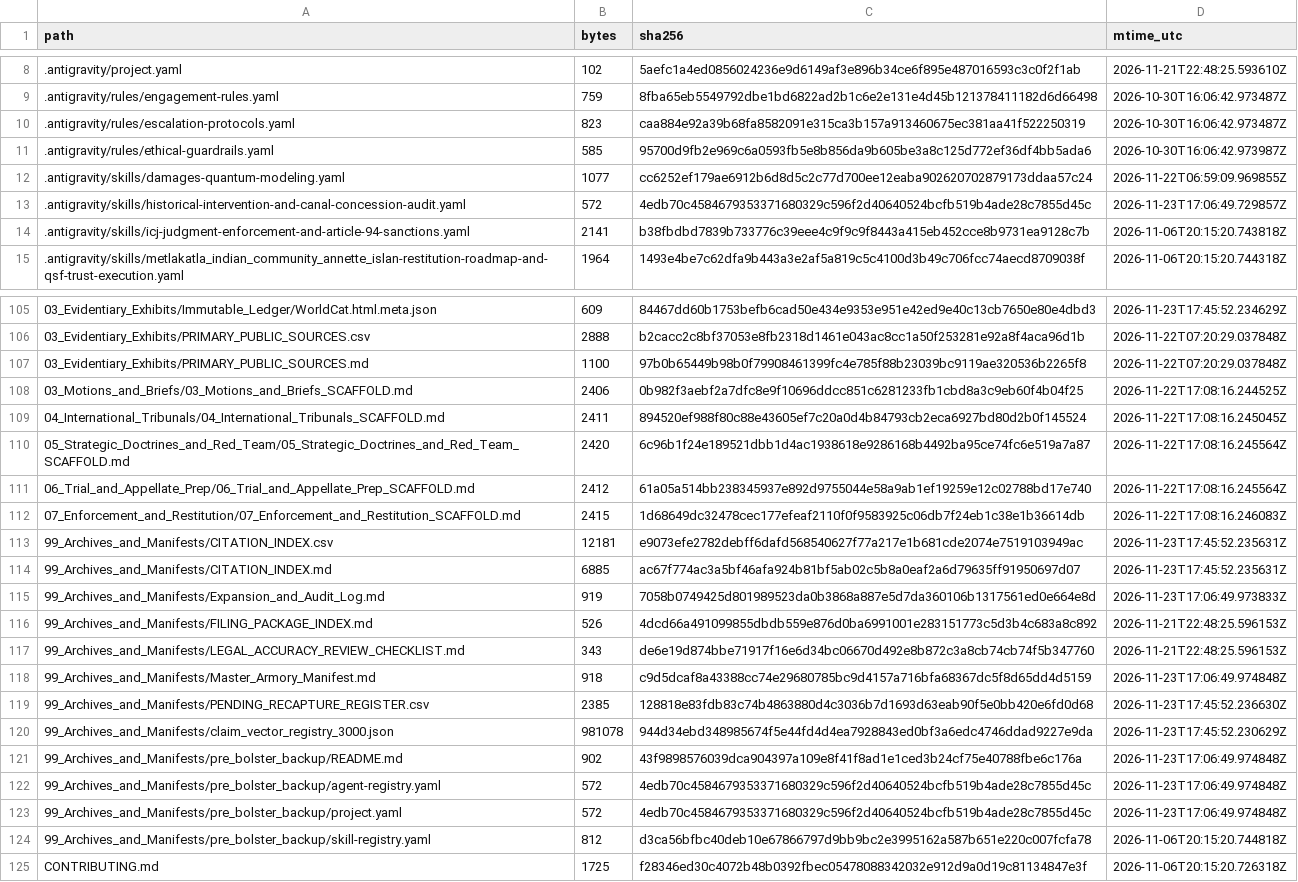
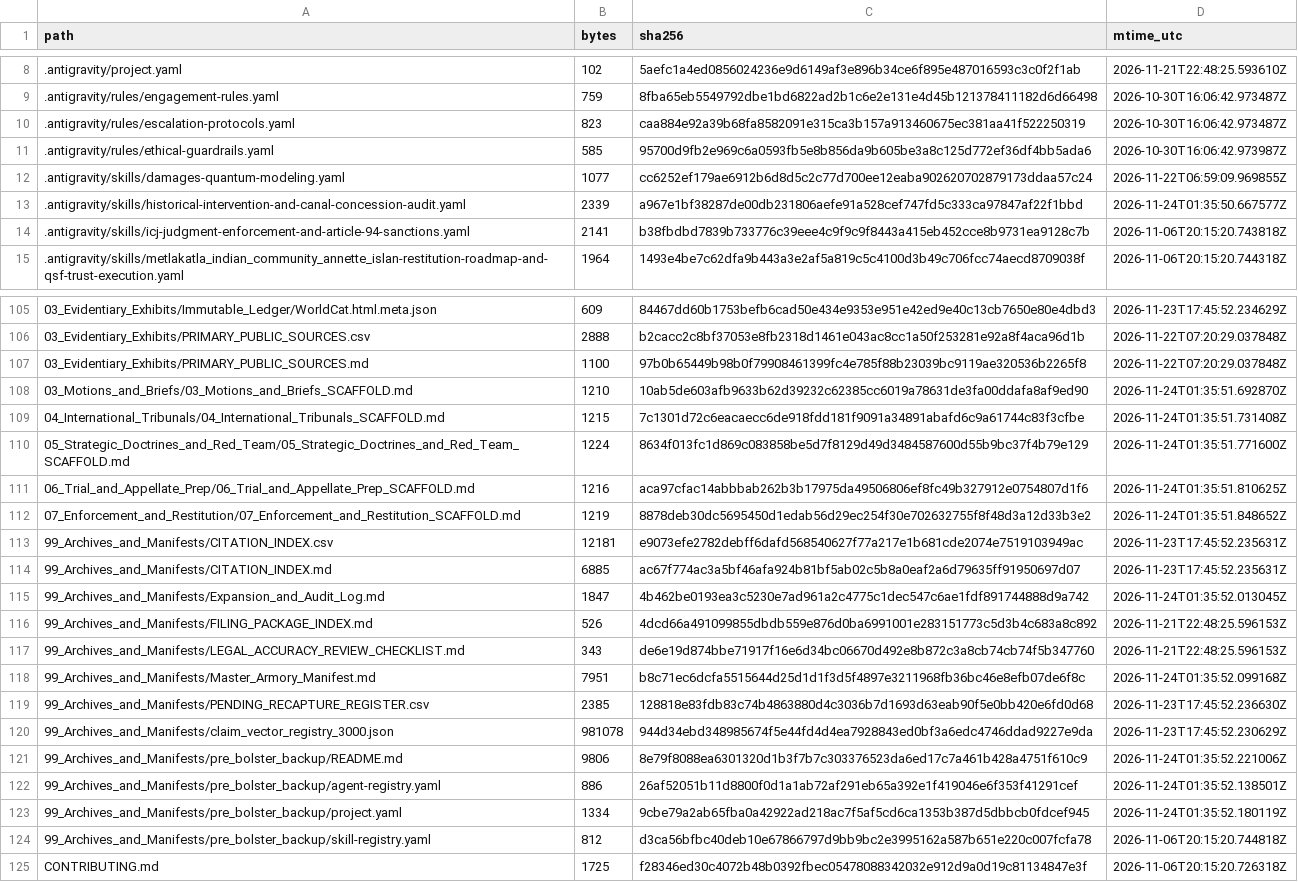
Before and after one commit to GlobalRestitutionAlliance/turtle-island-us-ak-metlakatla-indian-community-annette-isla-master-litigation, a CSV file: 99_Archives_and_Manifests/MANIFEST_SHA256.csv, drawn as a sheet; only a part is shown, gaps mark what is left out; the diff covers the shown part only.

Commit message:
REVERTED DUE TO UNPROMPTED MASS J3WFICATED DATA CORRUPTION BY COMPROMISED BIASED LLM/ARTIFICIAL INTELLIGENCE MODELS

```diff
--- a/99_Archives_and_Manifests/MANIFEST_SHA256.csv
+++ b/99_Archives_and_Manifests/MANIFEST_SHA256.csv
@@ -12,3 +12,3 @@ path,bytes,sha256,mtime_utc
 .antigravity/skills/damages-quantum-modeling.yaml,1077,cc6252ef179ae6912b6d8d5c2c77d700ee12eaba902620702879173ddaa57c24,2026-11-22T06:59:09.969855Z
-.antigravity/skills/historical-intervention-and-canal-concession-audit.yaml,572,4edb70c4584679353371680329c596f2d40640524bcfb519b4ade28c7855d45c,2026-11-23T17:06:49.729857Z
+.antigravity/skills/historical-intervention-and-canal-concession-audit.yaml,2339,a967e1bf38287de00db231806aefe91a528cef747fd5c333ca97847af22f1bbd,2026-11-24T01:35:50.667577Z
 .antigravity/skills/icj-judgment-enforcement-and-article-94-sanctions.yaml,2141,b38fbdbd7839b733776c39eee4c9f9c9f8443a415eb452cce8b9731ea9128c7b,2026-11-06T20:15:20.743818Z
@@ -107,18 +107,18 @@ path,bytes,sha256,mtime_utc
 03_Evidentiary_Exhibits/PRIMARY_PUBLIC_SOURCES.md,1100,97b0b65449b98b0f79908461399fc4e785f88b23039bc9119ae320536b2265f8,2026-11-22T07:20:29.037848Z
-03_Motions_and_Briefs/03_Motions_and_Briefs_SCAFFOLD.md,2406,0b982f3aebf2a7dfc8e9f10696ddcc851c6281233fb1cbd8a3c9eb60f4b04f25,2026-11-22T17:08:16.244525Z
-04_International_Tribunals/04_International_Tribunals_SCAFFOLD.md,2411,894520ef988f80c88e43605ef7c20a0d4b84793cb2eca6927bd80d2b0f145524,2026-11-22T17:08:16.245045Z
-05_Strategic_Doctrines_and_Red_Team/05_Strategic_Doctrines_and_Red_Team_SCAFFOLD.md,2420,6c96b1f24e189521dbb1d4ac1938618e9286168b4492ba95ce74fc6e519a7a87,2026-11-22T17:08:16.245564Z
-06_Trial_and_Appellate_Prep/06_Trial_and_Appellate_Prep_SCAFFOLD.md,2412,61a05a514bb238345937e892d9755044e58a9ab1ef19259e12c02788bd17e740,2026-11-22T17:08:16.245564Z
-07_Enforcement_and_Restitution/07_Enforcement_and_Restitution_SCAFFOLD.md,2415,1d68649dc32478cec177efeaf2110f0f9583925c06db7f24eb1c38e1b36614db,2026-11-22T17:08:16.246083Z
+03_Motions_and_Briefs/03_Motions_and_Briefs_SCAFFOLD.md,1210,10ab5de603afb9633b62d39232c62385cc6019a78631de3fa00ddafa8af9ed90,2026-11-24T01:35:51.692870Z
+04_International_Tribunals/04_International_Tribunals_SCAFFOLD.md,1215,7c1301d72c6eacaecc6de918fdd181f9091a34891abafd6c9a61744c83f3cfbe,2026-11-24T01:35:51.731408Z
+05_Strategic_Doctrines_and_Red_Team/05_Strategic_Doctrines_and_Red_Team_SCAFFOLD.md,1224,8634f013fc1d869c083858be5d7f8129d49d3484587600d55b9bc37f4b79e129,2026-11-24T01:35:51.771600Z
+06_Trial_and_Appellate_Prep/06_Trial_and_Appellate_Prep_SCAFFOLD.md,1216,aca97cfac14abbbab262b3b17975da49506806ef8fc49b327912e0754807d1f6,2026-11-24T01:35:51.810625Z
+07_Enforcement_and_Restitution/07_Enforcement_and_Restitution_SCAFFOLD.md,1219,8878deb30dc5695450d1edab56d29ec254f30e702632755f8f48d3a12d33b3e2,2026-11-24T01:35:51.848652Z
 99_Archives_and_Manifests/CITATION_INDEX.csv,12181,e9073efe2782debff6dafd568540627f77a217e1b681cde2074e7519103949ac,2026-11-23T17:45:52.235631Z
 99_Archives_and_Manifests/CITATION_INDEX.md,6885,ac67f774ac3a5bf46afa924b81bf5ab02c5b8a0eaf2a6d79635ff91950697d07,2026-11-23T17:45:52.235631Z
-99_Archives_and_Manifests/Expansion_and_Audit_Log.md,919,7058b0749425d801989523da0b3868a887e5d7da360106b1317561ed0e664e8d,2026-11-23T17:06:49.973833Z
+99_Archives_and_Manifests/Expansion_and_Audit_Log.md,1847,4b462be0193ea3c5230e7ad961a2c4775c1dec547c6ae1fdf891744888d9a742,2026-11-24T01:35:52.013045Z
 99_Archives_and_Manifests/FILING_PACKAGE_INDEX.md,526,4dcd66a491099855dbdb559e876d0ba6991001e283151773c5d3b4c683a8c892,2026-11-21T22:48:25.596153Z
 99_Archives_and_Manifests/LEGAL_ACCURACY_REVIEW_CHECKLIST.md,343,de6e19d874bbe71917f16e6d34bc06670d492e8b872c3a8cb74cb74f5b347760,2026-11-21T22:48:25.596153Z
-99_Archives_and_Manifests/Master_Armory_Manifest.md,918,c9d5dcaf8a43388cc74e29680785bc9d4157a716bfa68367dc5f8d65dd4d5159,2026-11-23T17:06:49.974848Z
+99_Archives_and_Manifests/Master_Armory_Manifest.md,7951,b8c71ec6dcfa5515644d25d1d1f3d5f4897e3211968fb36bc46e8efb07de6f8c,2026-11-24T01:35:52.099168Z
 99_Archives_and_Manifests/PENDING_RECAPTURE_REGISTER.csv,2385,128818e83fdb83c74b4863880d4c3036b7d1693d63eab90f5e0bb420e6fd0d68,2026-11-23T17:45:52.236630Z
 99_Archives_and_Manifests/claim_vector_registry_3000.json,981078,944d34ebd348985674f5e44fd4d4ea7928843ed0bf3a6edc4746ddad9227e9da,2026-11-23T17:45:52.230629Z
-99_Archives_and_Manifests/pre_bolster_backup/README.md,902,43f9898576039dca904397a109e8f41f8ad1e1ced3b24cf75e40788fbe6c176a,2026-11-23T17:06:49.974848Z
-99_Archives_and_Manifests/pre_bolster_backup/agent-registry.yaml,572,4edb70c4584679353371680329c596f2d40640524bcfb519b4ade28c7855d45c,2026-11-23T17:06:49.974848Z
-99_Archives_and_Manifests/pre_bolster_backup/project.yaml,572,4edb70c4584679353371680329c596f2d40640524bcfb519b4ade28c7855d45c,2026-11-23T17:06:49.974848Z
+99_Archives_and_Manifests/pre_bolster_backup/README.md,9806,8e79f8088ea6301320d1b3f7b7c303376523da6ed17c7a461b428a4751f610c9,2026-11-24T01:35:52.221006Z
+99_Archives_and_Manifests/pre_bolster_backup/agent-registry.yaml,886,26af52051b11d8800f0d1a1ab72af291eb65a392e1f419046e6f353f41291cef,2026-11-24T01:35:52.138501Z
+99_Archives_and_Manifests/pre_bolster_backup/project.yaml,1334,9cbe79a2ab65fba0a42922ad218ac7f5af5cd6ca1353b387d5dbbcb0fdcef945,2026-11-24T01:35:52.180119Z
 99_Archives_and_Manifests/pre_bolster_backup/skill-registry.yaml,812,d3ca56bfbc40deb10e67866797d9bb9bc2e3995162a587b651e220c007fcfa78,2026-11-06T20:15:20.744818Z
```
Also changed, not shown: 77 edited cells elsewhere in this file, 37 other files.
